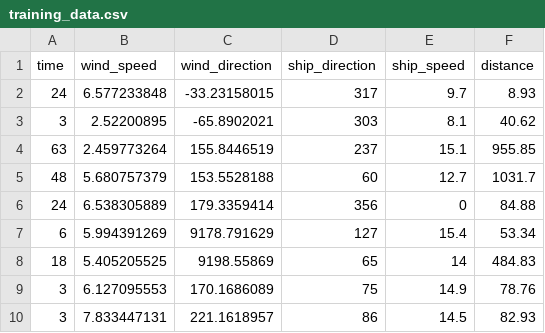
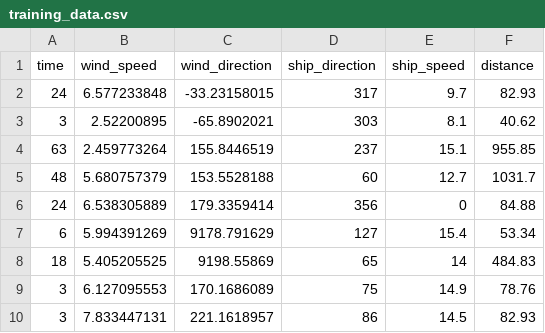
Before and after one commit to Ta-Fukushima/schedule, a CSV file: data/training_data.csv, drawn as a sheet.

Commit message:
trainingデータを元に戻しました

```diff
--- a/data/training_data.csv
+++ b/data/training_data.csv
@@ -1,3 +1,3 @@
 "time","wind_speed","wind_direction","ship_direction","ship_speed","distance"
-24,6.577233848,-33.23158015,317,9.7,8.93
+24,6.577233848,-33.23158015,317,9.7,82.93
 3,2.52200895,-65.8902021,303,8.1,40.62
```
